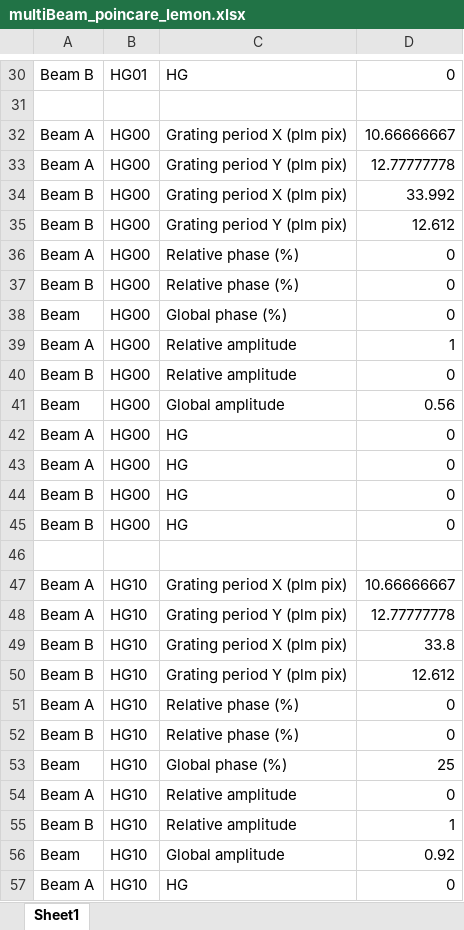
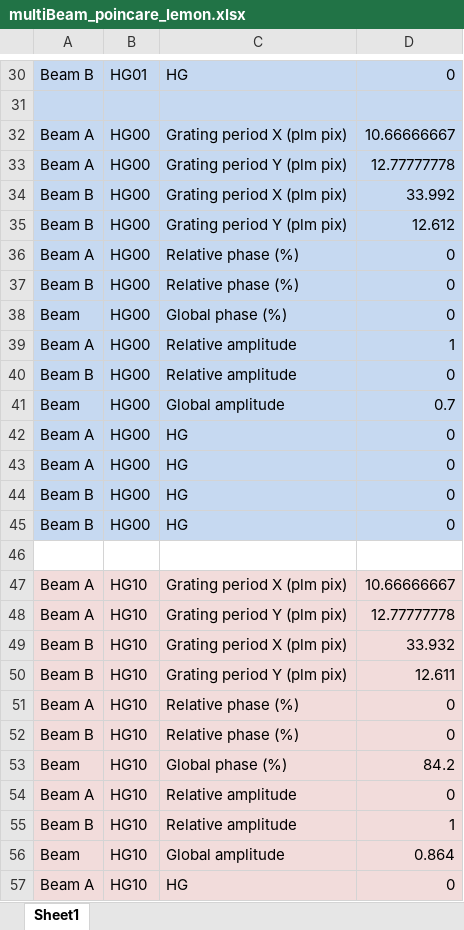
Before and after one commit to BSphysics/110B-plm-control, an Excel workbook: plm python control/wrappers/multibeam parameters/Poincare beams/multiBeam_poincare_lemon.xlsx, sheet Sheet1, drawn as a sheet; only a part is shown, gaps mark what is left out; values as stored, in another font and other column widths than the file's, no borders; the diff covers the shown part only; the diff names each change by its address in the sheet, - before the commit and + after, or states it on an @@ line.

```diff
--- a/plm python control/wrappers/multibeam parameters/Poincare beams/multiBeam_poincare_lemon.xlsx (sheet Sheet1)
+++ b/plm python control/wrappers/multibeam parameters/Poincare beams/multiBeam_poincare_lemon.xlsx (sheet Sheet1)
-A30:D45 fill: none
+A30:D45 fill: #C6D9F1
-D41: 0.56
+D41: 0.7
-A47:D57 fill: none
+A47:D57 fill: #F2DCDB
-D49: 33.8
+D49: 33.932
-D50: 12.612
+D50: 12.611
-D53: 25
+D53: 84.2
-D56: 0.92
+D56: 0.864
```
Also changed, not shown: 9 edited cells and cell formats elsewhere in this sheet, formulas that keep their value, 4 other files.
